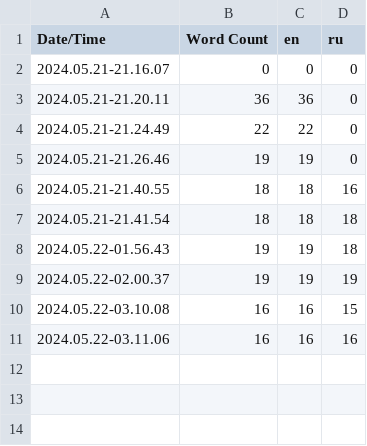
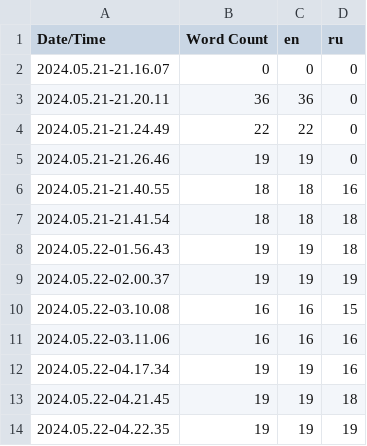
Before and after one commit to DesPises/MyFall, a CSV file: Content/Localization/Game/Game.csv, drawn as a sheet; the diff names each change by its address in the sheet, - before the commit and + after, or states it on an @@ line.

```diff
--- a/Content/Localization/Game/Game.csv
+++ b/Content/Localization/Game/Game.csv
+row 12: 2024.05.22-04.17.34 | 19 | 19 | 16
+row 13: 2024.05.22-04.21.45 | 19 | 19 | 18
+row 14: 2024.05.22-04.22.35 | 19 | 19 | 19
```
Also changed, not shown: 10 other files.
